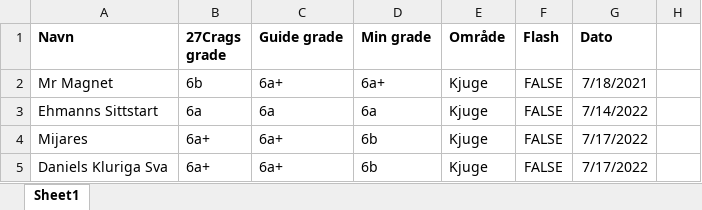
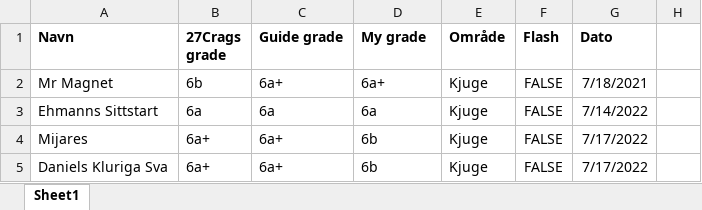
Before and after one commit to daniel-emami/climbing-dashboard, an Excel workbook: data/Boulders_Ticklist.xlsx, sheet Sheet1, drawn as a sheet; only a part is shown; values as stored, in another font and other column widths than the file's, no borders; charts and pictures not drawn; the diff names each change by its address in the sheet, - before the commit and + after, or states it on an @@ line.

```diff
--- a/data/Boulders_Ticklist.xlsx (sheet Sheet1)
+++ b/data/Boulders_Ticklist.xlsx (sheet Sheet1)
-D1: Min grade
+D1: My grade
```
Also changed, not shown: 10 other files.
